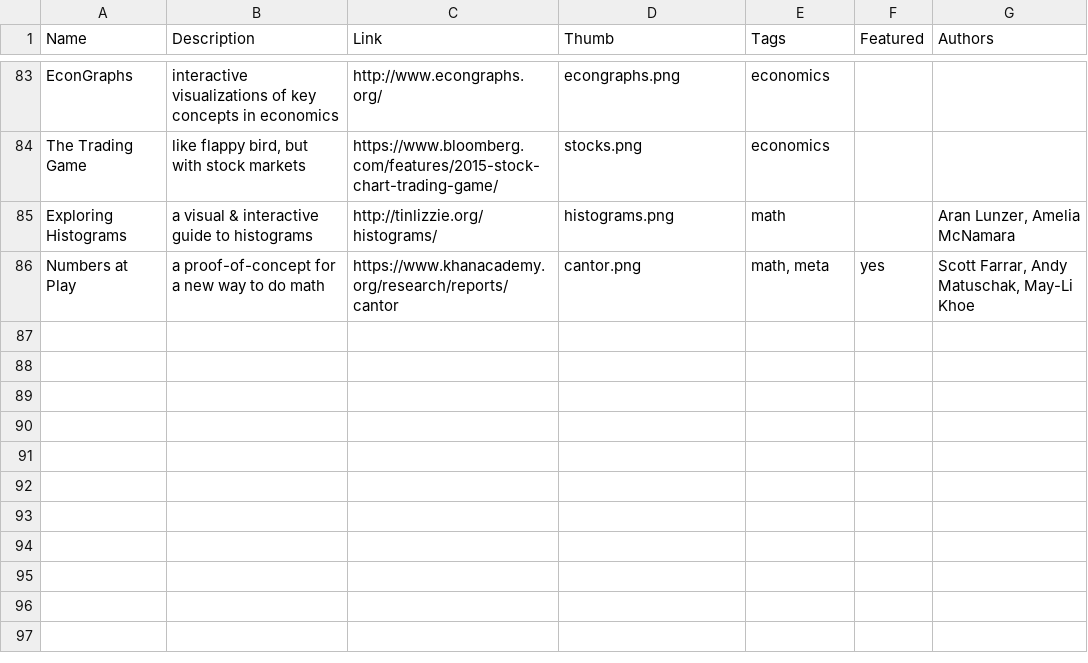
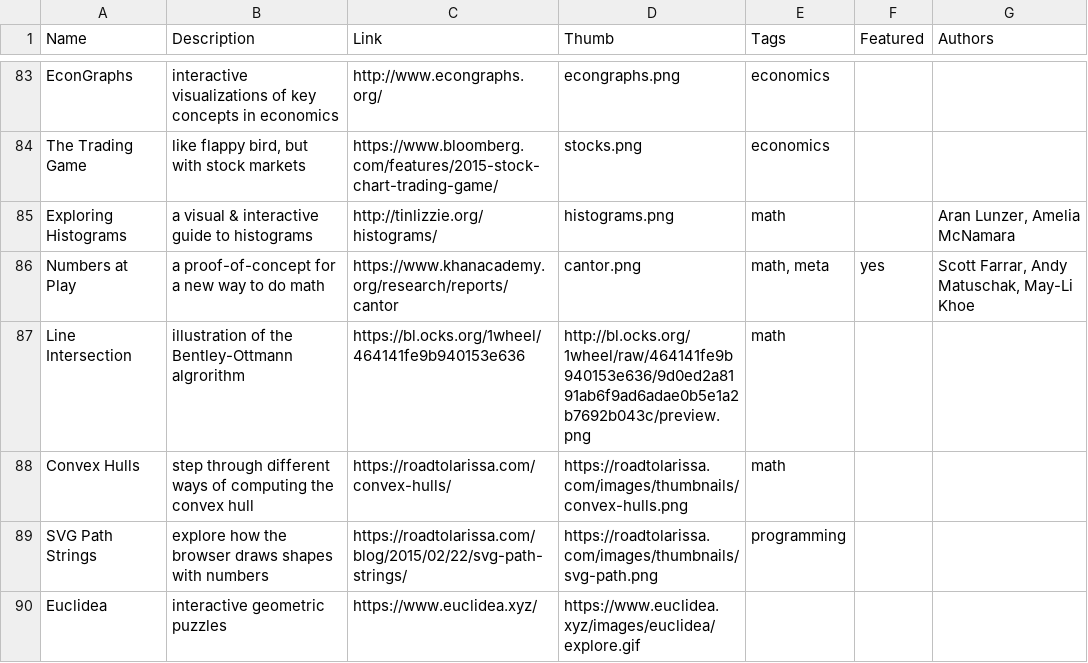
Before and after one commit to explorableexplanations/explorableexplanations.github.io, a CSV file: -data/explorables.csv, drawn as a sheet; only a part is shown, gaps mark what is left out.

Commit message:
more examples

```diff
--- a/-data/explorables.csv
+++ b/-data/explorables.csv
@@ -86 +86,5 @@
 "Numbers at Play","a proof-of-concept for a new way to do math","https://www.khanacademy.org/research/reports/cantor","cantor.png","math, meta","yes","Scott Farrar, Andy Matuschak, May-Li Khoe"
+Line Intersection,illustration of the Bentley-Ottmann algrorithm,https://bl.ocks.org/1wheel/464141fe9b940153e636,http://bl.ocks.org/1wheel/raw/464141fe9b940153e636/9d0ed2a8191ab6f9ad6adae0b5e1a2b7692b043c/preview.png,math,,
+Convex Hulls,step through different ways of computing the convex hull,https://roadtolarissa.com/convex-hulls/,https://roadtolarissa.com/images/thumbnails/convex-hulls.png,math,,
+SVG Path Strings,explore how the browser draws shapes with numbers,https://roadtolarissa.com/blog/2015/02/22/svg-path-strings/,https://roadtolarissa.com/images/thumbnails/svg-path.png,programming,,
+Euclidea,interactive geometric puzzles,https://www.euclidea.xyz/,https://www.euclidea.xyz/images/euclidea/explore.gif
```
